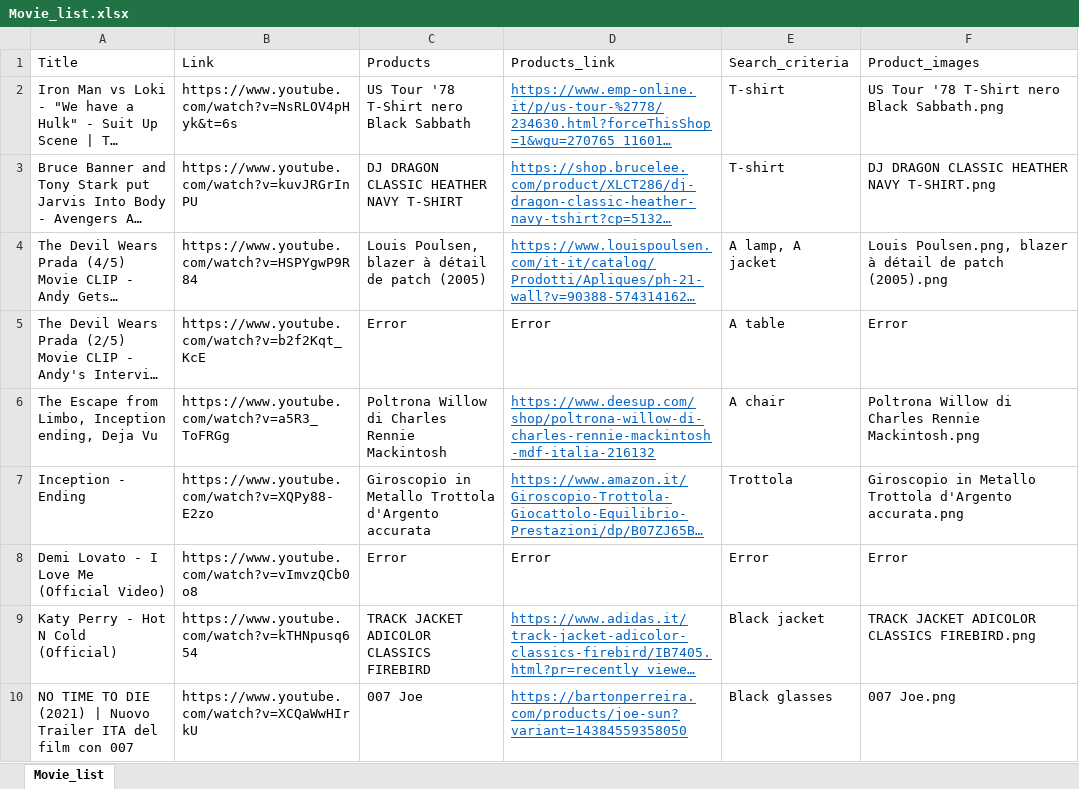
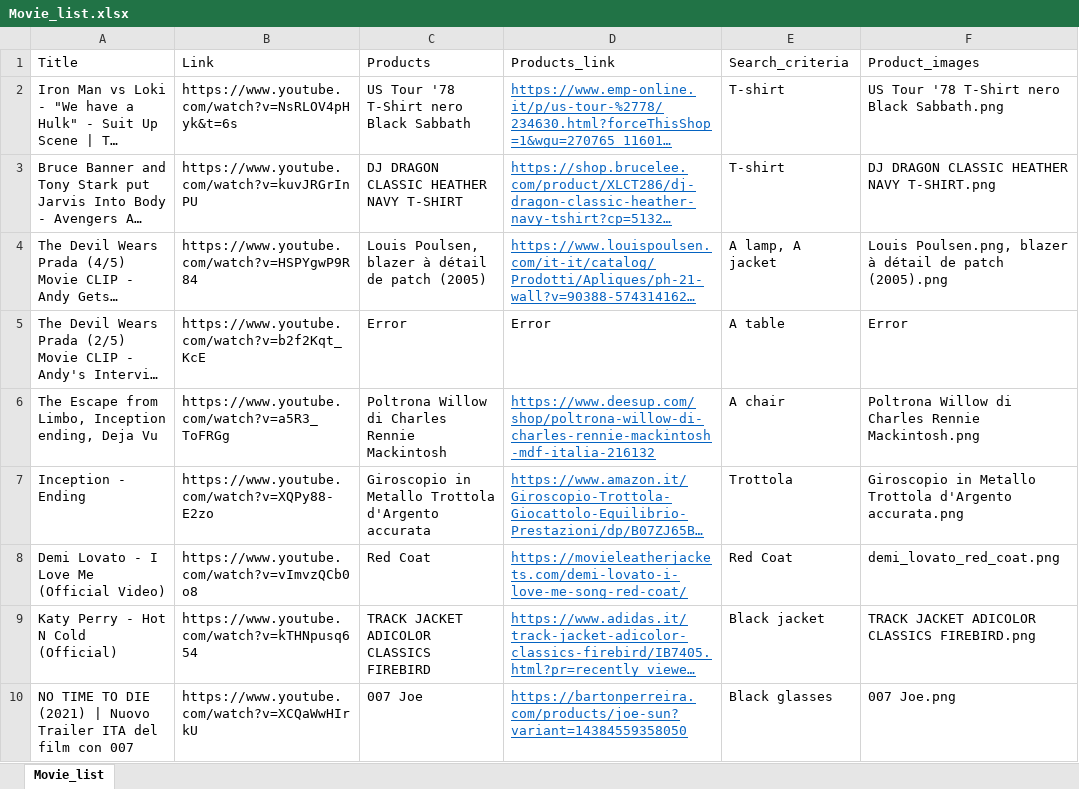
Before and after one commit to PieroRendina/multidisciplinary-project-2023-INDYcs, an Excel workbook: Dataset/Movie_list.xlsx, sheet Movie_list, drawn as a sheet; long unchanged cells end in …; values as stored, in another font and other column widths than the file's, no borders; the diff names each change by its address in the sheet, - before the commit and + after, or states it on an @@ line.

Commit message:
added red coat, edit its entry in the Movie_list.xlsx

```diff
--- a/Dataset/Movie_list.xlsx (sheet Movie_list)
+++ b/Dataset/Movie_list.xlsx (sheet Movie_list)
-C8 (Products): Error
+C8 (Products): Red Coat
-D8 (Products_link): Error
+D8 (Products_link): https://movieleatherjackets.com/demi-lovato-i-love-me-song-red-coat/
@@ D8 underline: off → on, text colour: black → #0563C1 @@
-E8 (Search_criteria): Error
+E8 (Search_criteria): Red Coat
-F8 (Product_images): Error
+F8 (Product_images): demi_lovato_red_coat.png
```
Also changed, not shown: 1 other file.
